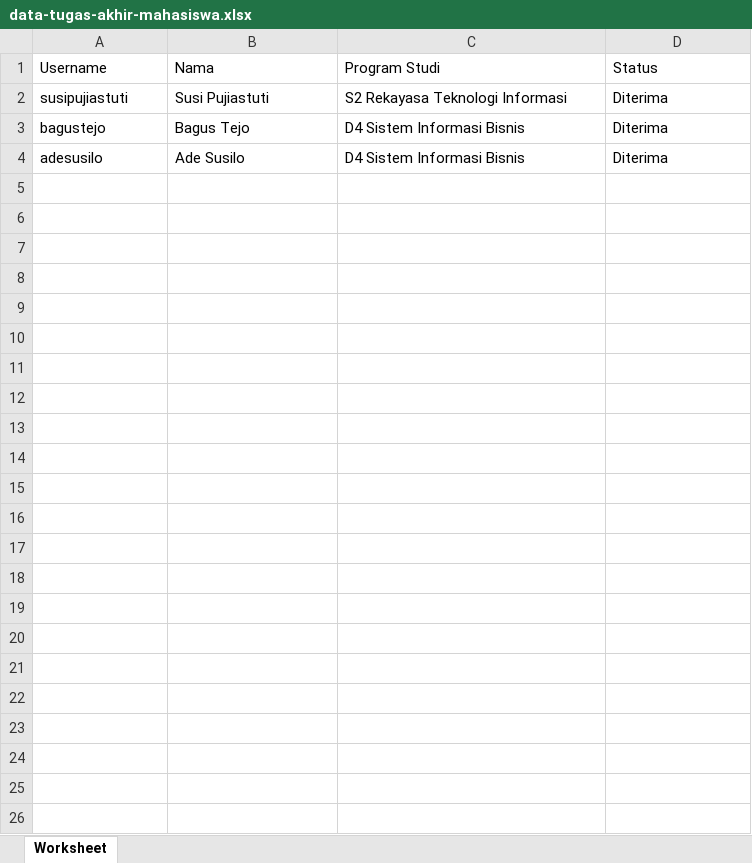
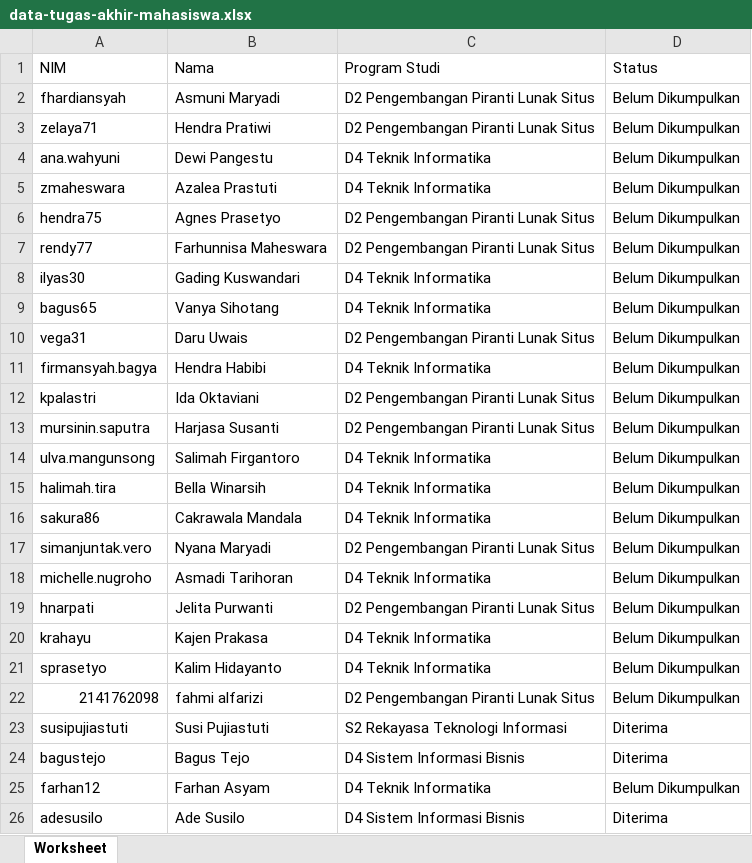
Before and after one commit to gbrn7/SirepoJTI_Fullstack, an Excel workbook: src/cypress/downloads/data-tugas-akhir-mahasiswa.xlsx, sheet Worksheet, drawn as a sheet; values as stored, in another font and other column widths than the file's, no borders; the diff names each change by its address in the sheet, - before the commit and + after, or states it on an @@ line.

```diff
--- a/src/cypress/downloads/data-tugas-akhir-mahasiswa.xlsx (sheet Worksheet)
+++ b/src/cypress/downloads/data-tugas-akhir-mahasiswa.xlsx (sheet Worksheet)
-A1: Username
+A1: NIM
+row 2: fhardiansyah | Asmuni Maryadi | D2 Pengembangan Piranti Lunak Situs | Belum Dikumpulkan
+row 3: zelaya71 | Hendra Pratiwi | D2 Pengembangan Piranti Lunak Situs | Belum Dikumpulkan
+row 4: ana.wahyuni | Dewi Pangestu | D4 Teknik Informatika | Belum Dikumpulkan
+row 5: zmaheswara | Azalea Prastuti | D4 Teknik Informatika | Belum Dikumpulkan
+row 6: hendra75 | Agnes Prasetyo | D2 Pengembangan Piranti Lunak Situs | Belum Dikumpulkan
+row 7: rendy77 | Farhunnisa Maheswara | D2 Pengembangan Piranti Lunak Situs | Belum Dikumpulkan
+row 8: ilyas30 | Gading Kuswandari | D4 Teknik Informatika | Belum Dikumpulkan
+row 9: bagus65 | Vanya Sihotang | D4 Teknik Informatika | Belum Dikumpulkan
+row 10: vega31 | Daru Uwais | D2 Pengembangan Piranti Lunak Situs | Belum Dikumpulkan
+row 11: firmansyah.bagya | Hendra Habibi | D4 Teknik Informatika | Belum Dikumpulkan
+row 12: kpalastri | Ida Oktaviani | D2 Pengembangan Piranti Lunak Situs | Belum Dikumpulkan
+row 13: mursinin.saputra | Harjasa Susanti | D2 Pengembangan Piranti Lunak Situs | Belum Dikumpulkan
+row 14: ulva.mangunsong | Salimah Firgantoro | D4 Teknik Informatika | Belum Dikumpulkan
+row 15: halimah.tira | Bella Winarsih | D4 Teknik Informatika | Belum Dikumpulkan
+row 16: sakura86 | Cakrawala Mandala | D4 Teknik Informatika | Belum Dikumpulkan
+row 17: simanjuntak.vero | Nyana Maryadi | D2 Pengembangan Piranti Lunak Situs | Belum Dikumpulkan
+row 18: michelle.nugroho | Asmadi Tarihoran | D4 Teknik Informatika | Belum Dikumpulkan
+row 19: hnarpati | Jelita Purwanti | D2 Pengembangan Piranti Lunak Situs | Belum Dikumpulkan
+row 20: krahayu | Kajen Prakasa | D4 Teknik Informatika | Belum Dikumpulkan
+row 21: sprasetyo | Kalim Hidayanto | D4 Teknik Informatika | Belum Dikumpulkan
+row 22: 2141762098 | fahmi alfarizi | D2 Pengembangan Piranti Lunak Situs | Belum Dikumpulkan
+row 25: farhan12 | Farhan Asyam | D4 Teknik Informatika | Belum Dikumpulkan
```
Also changed, not shown: 9 other files.
